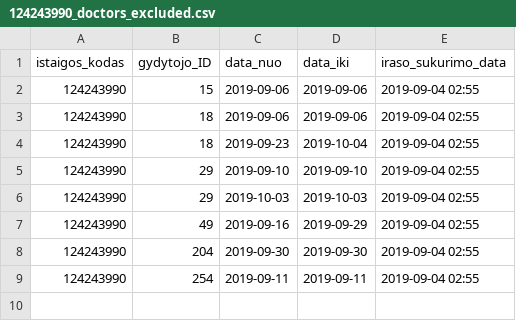
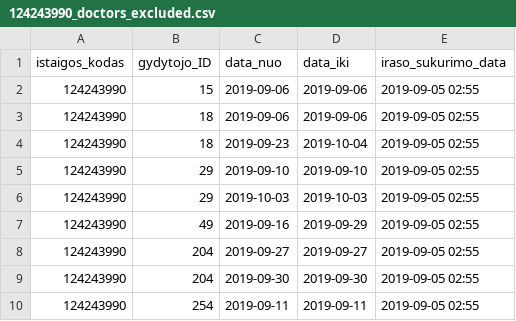
Before and after one commit to vilnius/naujininku-poliklinika, a CSV file: 124243990_doctors_excluded.csv, drawn as a sheet.

```diff
--- a/124243990_doctors_excluded.csv
+++ b/124243990_doctors_excluded.csv
@@ -1,9 +1,10 @@
 istaigos_kodas;gydytojo_ID;data_nuo;data_iki;iraso_sukurimo_data
-124243990;15;2019-09-06;2019-09-06;2019-09-04 02:55
-124243990;18;2019-09-06;2019-09-06;2019-09-04 02:55
-124243990;18;2019-09-23;2019-10-04;2019-09-04 02:55
-124243990;29;2019-09-10;2019-09-10;2019-09-04 02:55
-124243990;29;2019-10-03;2019-10-03;2019-09-04 02:55
-124243990;49;2019-09-16;2019-09-29;2019-09-04 02:55
-124243990;204;2019-09-30;2019-09-30;2019-09-04 02:55
-124243990;254;2019-09-11;2019-09-11;2019-09-04 02:55
+124243990;15;2019-09-06;2019-09-06;2019-09-05 02:55
+124243990;18;2019-09-06;2019-09-06;2019-09-05 02:55
+124243990;18;2019-09-23;2019-10-04;2019-09-05 02:55
+124243990;29;2019-09-10;2019-09-10;2019-09-05 02:55
+124243990;29;2019-10-03;2019-10-03;2019-09-05 02:55
+124243990;49;2019-09-16;2019-09-29;2019-09-05 02:55
+124243990;204;2019-09-27;2019-09-27;2019-09-05 02:55
+124243990;204;2019-09-30;2019-09-30;2019-09-05 02:55
+124243990;254;2019-09-11;2019-09-11;2019-09-05 02:55
```
Also changed, not shown: 124243990_family_doctors_list.csv, 1 other file.
